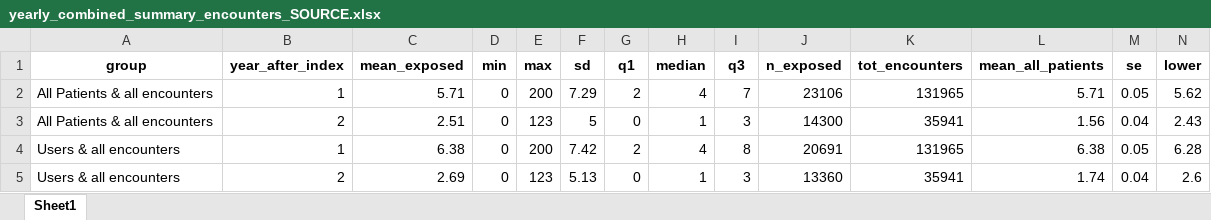
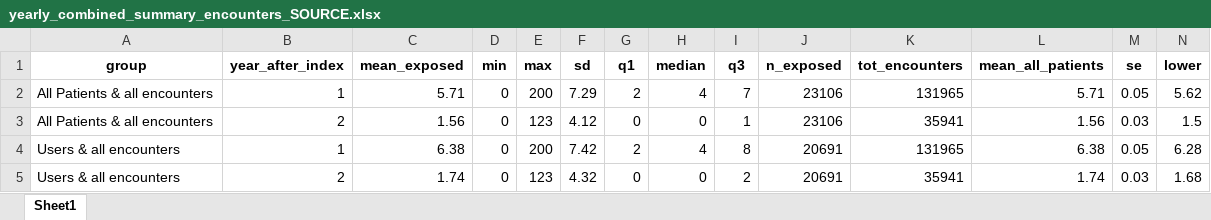
Before and after one commit to HEOR-NDORMS/OMOP-Validation-Study, an Excel workbook: CPRD Raw Analysis/Results/SecondaryCareAnalysis/OP/Yearly/yearly_combined_summary_encounters_SOURCE.xlsx, sheet Sheet1, drawn as a sheet; only a part is shown; values as stored, in another font and other column widths than the file's, no borders; removed rows and columns are numbered as before the commit, all else as after; rows hold the shown columns only; the diff names each change by its address in the sheet, - before the commit and + after, or states it on an @@ line.

Commit message:
update results

```diff
--- a/CPRD Raw Analysis/Results/SecondaryCareAnalysis/OP/Yearly/yearly_combined_summary_encounters_SOURCE.xlsx (sheet Sheet1)
+++ b/CPRD Raw Analysis/Results/SecondaryCareAnalysis/OP/Yearly/yearly_combined_summary_encounters_SOURCE.xlsx (sheet Sheet1)
-row 3: All Patients & all encounters | 2 | 2.51 | 0 | 123 | 5 | 0 | 1 | 3 | 14300 | 35941 | 1.56 | 0.04 | 2.43
+row 3: All Patients & all encounters | 2 | 1.56 | 0 | 123 | 4.12 | 0 | 0 | 1 | 23106 | 35941 | 1.56 | 0.03 | 1.5
-row 5: Users & all encounters | 2 | 2.69 | 0 | 123 | 5.13 | 0 | 1 | 3 | 13360 | 35941 | 1.74 | 0.04 | 2.6
+row 5: Users & all encounters | 2 | 1.74 | 0 | 123 | 4.32 | 0 | 0 | 2 | 20691 | 35941 | 1.74 | 0.03 | 1.68
```
Also changed, not shown: 1 other file.
